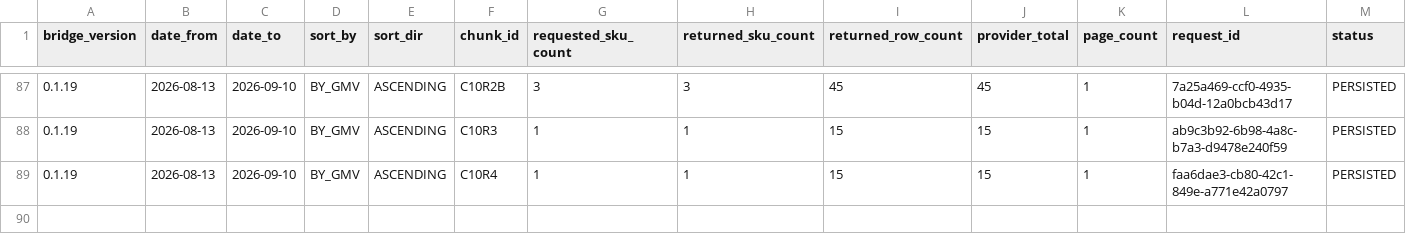
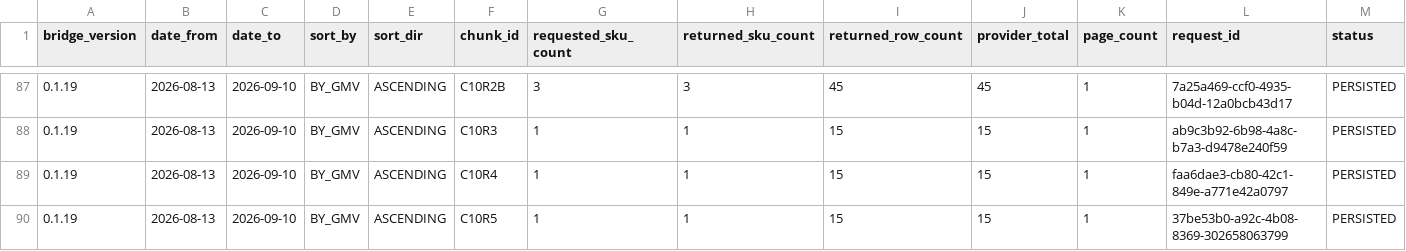
Before and after one commit to MaksimUnimax/blood_sand, a TSV file: продажи/статистика/ozon/raw/2026-08-13_2026-09-10/canonical_chunk_collection_manifest.tsv, drawn as a sheet; only a part is shown, gaps mark what is left out; rows hold the shown columns only; the diff names each change by its address in the sheet, - before the commit and + after, or states it on an @@ line.

Commit message:
Record final successful BY_GMV ASC rescue for SKU 2186850644

```diff
--- a/продажи/статистика/ozon/raw/2026-08-13_2026-09-10/canonical_chunk_collection_manifest.tsv
+++ b/продажи/статистика/ozon/raw/2026-08-13_2026-09-10/canonical_chunk_collection_manifest.tsv
+row 90: 0.1.19 | 2026-08-13 | 2026-09-10 | BY_GMV | ASCENDING | C10R5 | 1 | 1 | 15 | 15 | 1 | 37be53b0-a92c-4b08-8369-302658063799 | PERSISTED
```
